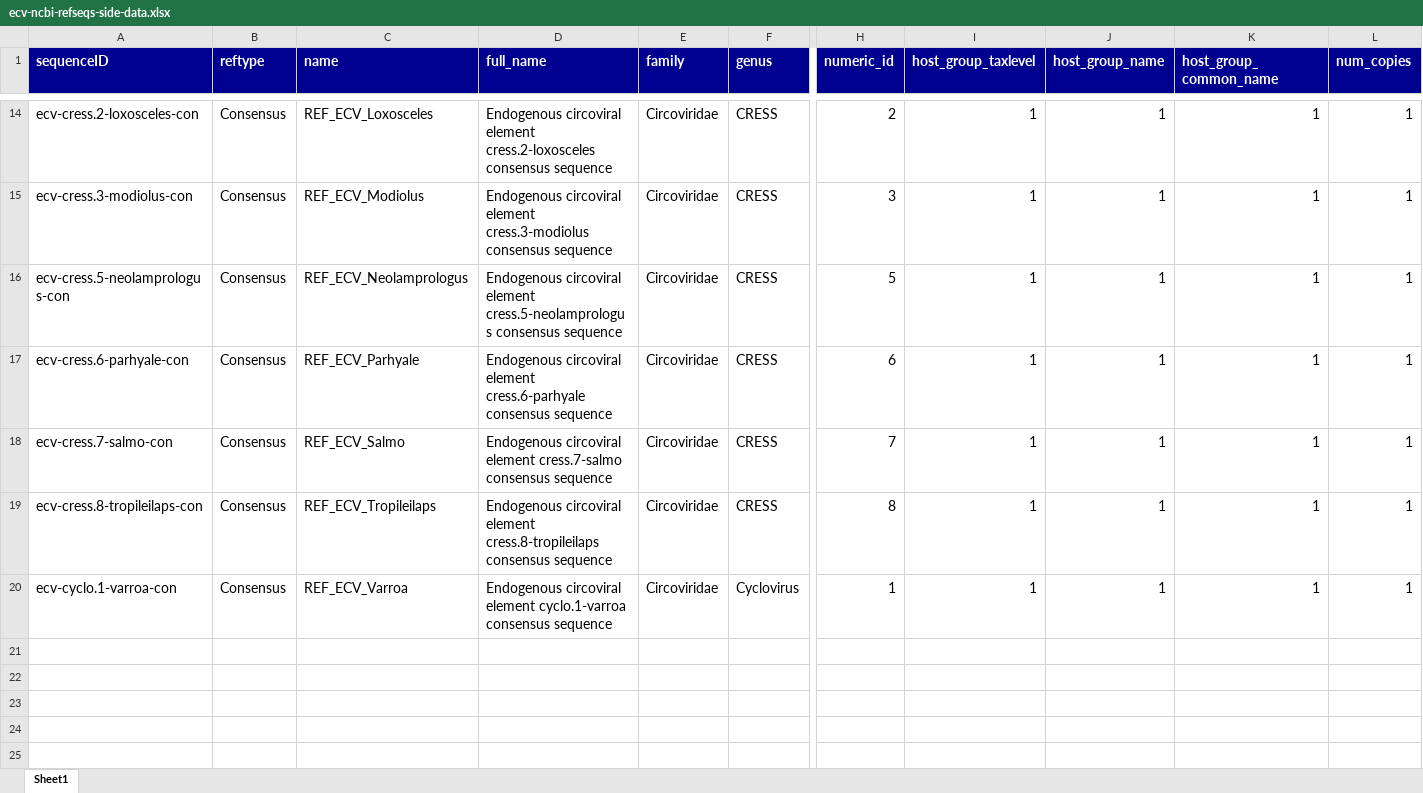
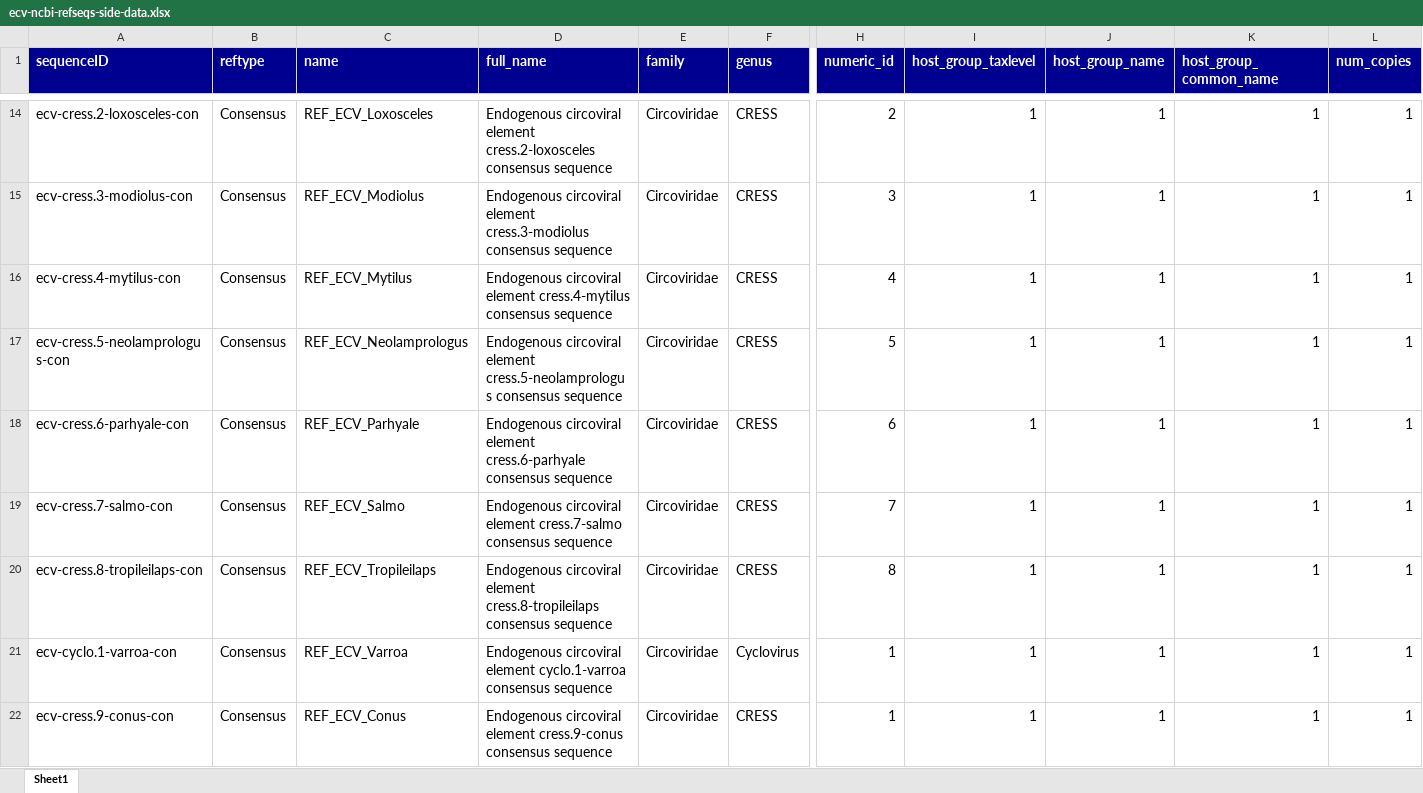
Before and after one commit to giffordlabcvr/CRESS-GLUE, an Excel workbook: tabular/eve/ecv-ncbi-refseqs-side-data.xlsx, sheet Sheet1, drawn as a sheet; only a part is shown, gaps mark what is left out; values as stored, in another font and other column widths than the file's, no borders; rows hold the shown columns only; the diff names each change by its address in the sheet, - before the commit and + after, or states it on an @@ line.

```diff
--- a/tabular/eve/ecv-ncbi-refseqs-side-data.xlsx (sheet Sheet1)
+++ b/tabular/eve/ecv-ncbi-refseqs-side-data.xlsx (sheet Sheet1)
+row 16: ecv-cress.4-mytilus-con | Consensus | REF_ECV_Mytilus | Endogenous circoviral element cress.4-mytilus consensus sequence | Circoviridae | CRESS | 4 | 1 | 1 | 1 | 1
+row 22: ecv-cress.9-conus-con | Consensus | REF_ECV_Conus | Endogenous circoviral element cress.9-conus consensus sequence | Circoviridae | CRESS | 1 | 1 | 1 | 1 | 1
```
Also changed, not shown: 1 other file.
